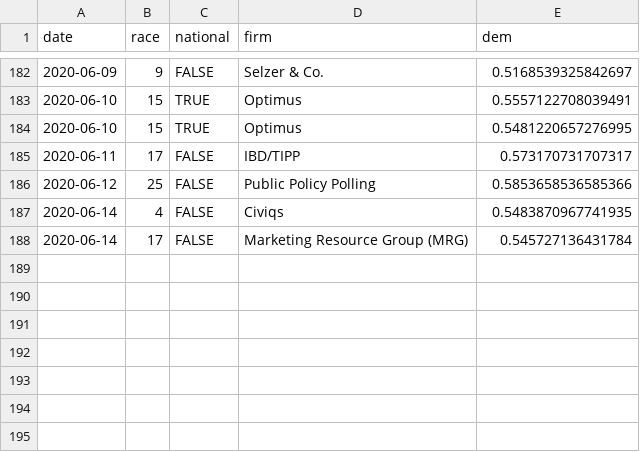
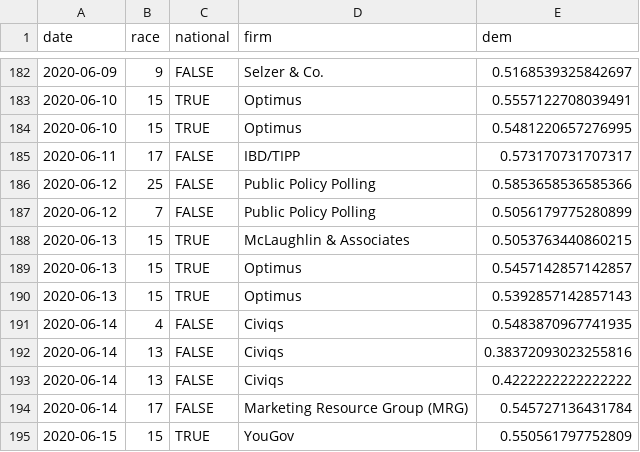
Before and after one commit to CoryMcCartan/senate, a CSV file: docs/polls.csv, drawn as a sheet; only a part is shown, gaps mark what is left out; the diff names each change by its address in the sheet, - before the commit and + after, or states it on an @@ line.

```diff
--- a/docs/polls.csv
+++ b/docs/polls.csv
+row 187: 2020-06-12 | 7 | FALSE | Public Policy Polling | 0.5056179775280899
+row 188: 2020-06-13 | 15 | TRUE | McLaughlin & Associates | 0.5053763440860215
+row 189: 2020-06-13 | 15 | TRUE | Optimus | 0.5457142857142857
+row 190: 2020-06-13 | 15 | TRUE | Optimus | 0.5392857142857143
+row 192: 2020-06-14 | 13 | FALSE | Civiqs | 0.38372093023255816
+row 193: 2020-06-14 | 13 | FALSE | Civiqs | 0.4222222222222222
+row 195: 2020-06-15 | 15 | TRUE | YouGov | 0.550561797752809
```
Also changed, not shown: docs/history.csv, docs/race_history.csv, 2 other files.
